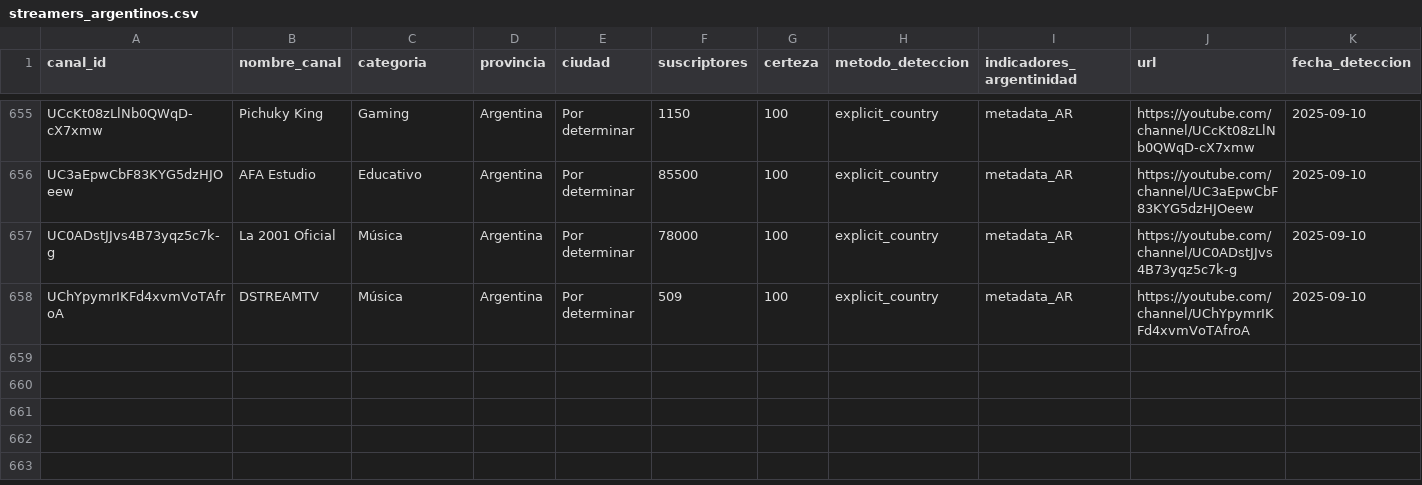
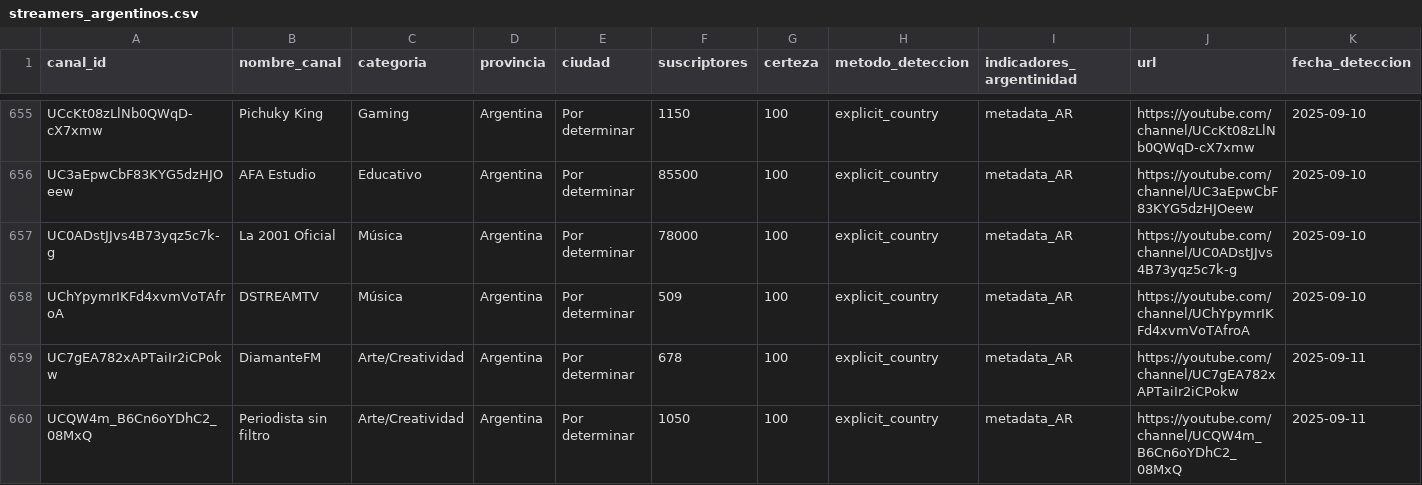
Before and after one commit to PobleteFerreira/cartografia-streaming-argentino-FULL, a CSV file: data/streamers_argentinos.csv, drawn as a sheet; only a part is shown, gaps mark what is left out; rows hold the shown columns only; the diff names each change by its address in the sheet, - before the commit and + after, or states it on an @@ line.

```diff
--- a/data/streamers_argentinos.csv
+++ b/data/streamers_argentinos.csv
+row 659: UC7gEA782xAPTaiIr2iCPokw | DiamanteFM | Arte/Creatividad | Argentina | Por determinar | 678 | 100 | explicit_country | metadata_AR | https://youtube.com/channel/UC7gEA782xAPTaiIr2iCPokw | 2025-09-11
+row 660: UCQW4m_B6Cn6oYDhC2_08MxQ | Periodista sin filtro | Arte/Creatividad | Argentina | Por determinar | 1050 | 100 | explicit_country | metadata_AR | https://youtube.com/channel/UCQW4m_B6Cn6oYDhC2_08MxQ | 2025-09-11
```
